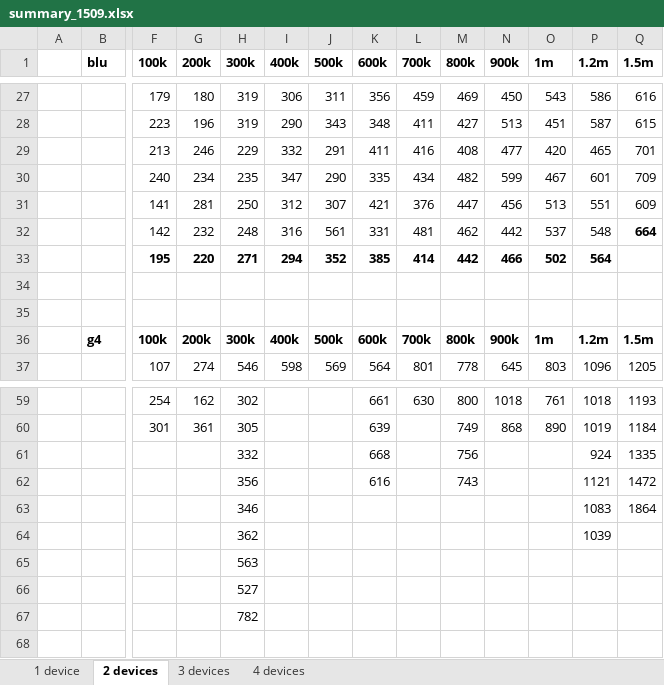
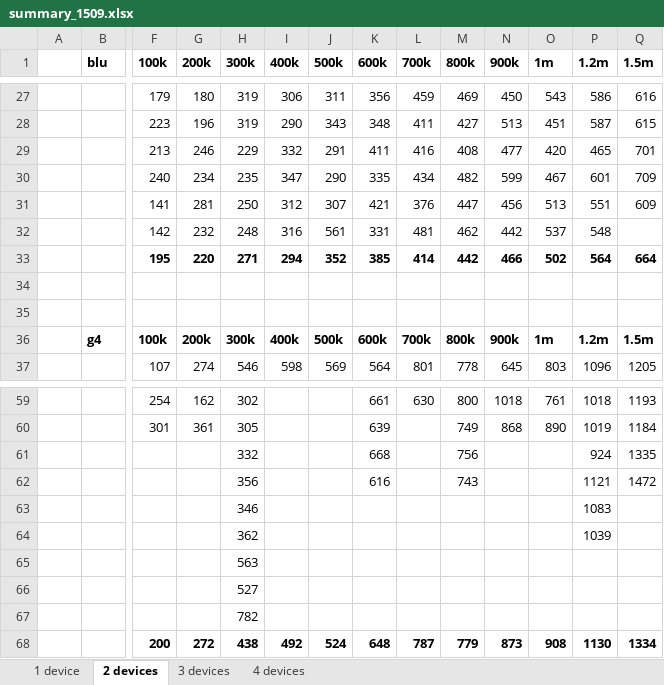
Before and after one commit to minhld/Pub-Sub-Middleware, an Excel workbook: paper/sac2017/summary_1509.xlsx, sheet 2 devices, drawn as a sheet; only a part is shown, gaps mark what is left out; values as stored, in another font and other column widths than the file's, no borders; rows hold the shown columns only; the diff names each change by its address in the sheet, - before the commit and + after, or states it on an @@ line.

```diff
--- a/paper/sac2017/summary_1509.xlsx (sheet 2 devices)
+++ b/paper/sac2017/summary_1509.xlsx (sheet 2 devices)
-Q32 (1.5m): 664
+Q32 (1.5m): (empty)
-Q33 (1.5m): (empty)
+Q33 (1.5m): 664
-Q63 (1.5m): 1864
+Q63 (1.5m): (empty)
+row 68:  |  | 200 | 272 | 438 | 492 | 524 | 648 | 787 | 779 | 873 | 908 | 1130 | 1334
```
Also changed, not shown: sheet 3 devices, paper/sac2017/summary_connect.xlsx, paper/sac2017/summary_discover.xlsx, 5 other files.
